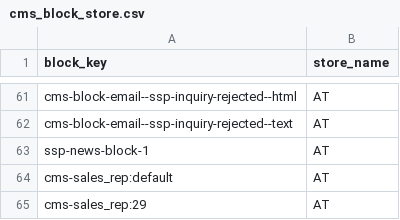
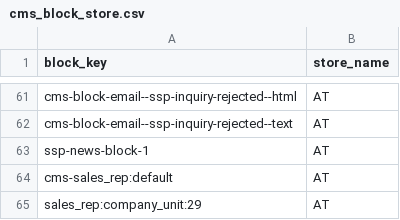
Before and after one commit to spryker-shop/suite, a CSV file: data/import/common/AT/cms_block_store.csv, drawn as a sheet; only a part is shown, gaps mark what is left out.

```diff
--- a/data/import/common/AT/cms_block_store.csv
+++ b/data/import/common/AT/cms_block_store.csv
@@ -64,2 +64,2 @@ ssp-news-block-1,AT
 cms-sales_rep:default,AT
-cms-sales_rep:29,AT
+sales_rep:company_unit:29,AT
```
Also changed, not shown: data/import/common/DE/cms_block_store.csv, data/import/common/US/cms_block_store.csv, 8 other files.
